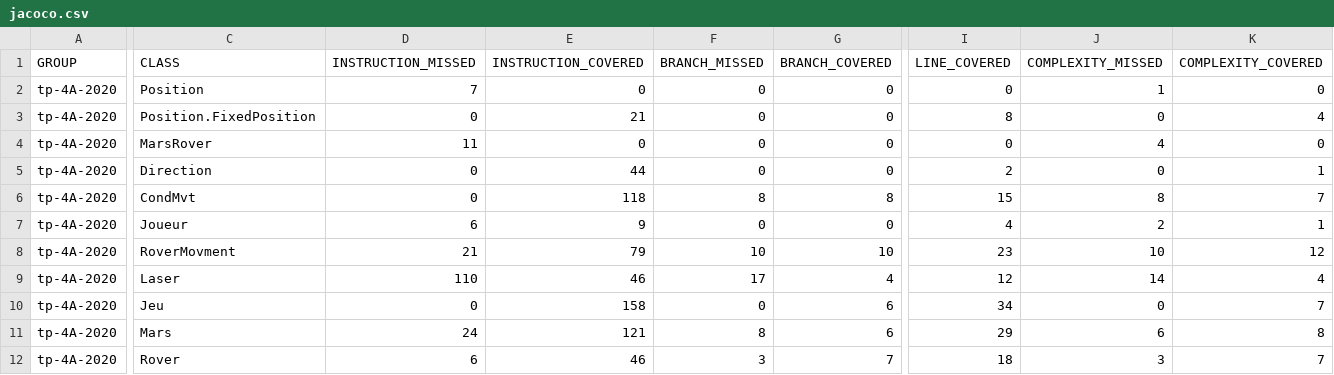
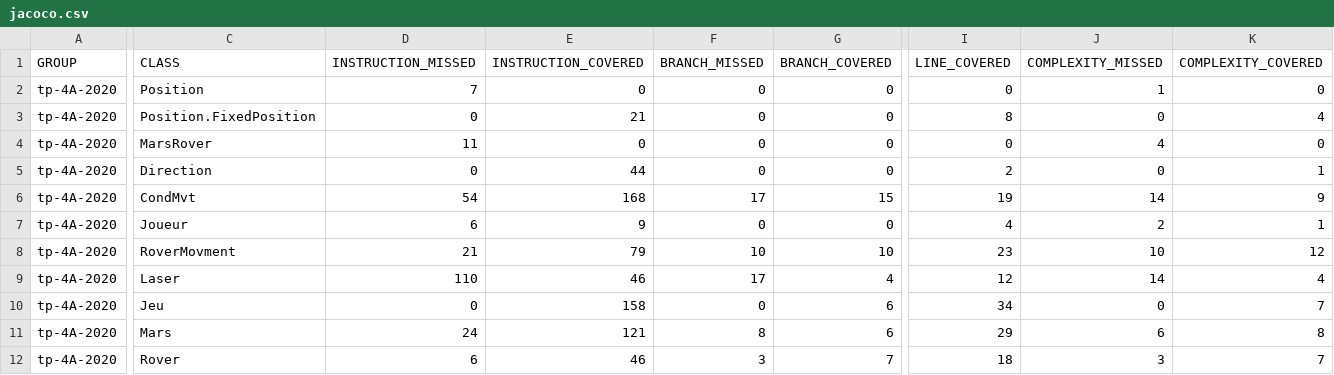
Before and after one commit to AntoineAntix/LeZen, a CSV file: target/site/jacoco/jacoco.csv, drawn as a sheet; only a part is shown, gaps mark what is left out; the diff names each change by its address in the sheet, - before the commit and + after, or states it on an @@ line.

```diff
--- a/target/site/jacoco/jacoco.csv
+++ b/target/site/jacoco/jacoco.csv
-D6 (INSTRUCTION_MISSED): 0
+D6 (INSTRUCTION_MISSED): 54
-E6 (INSTRUCTION_COVERED): 118
+E6 (INSTRUCTION_COVERED): 168
-F6 (BRANCH_MISSED): 8
+F6 (BRANCH_MISSED): 17
-G6 (BRANCH_COVERED): 8
+G6 (BRANCH_COVERED): 15
-I6 (LINE_COVERED): 15
+I6 (LINE_COVERED): 19
-J6 (COMPLEXITY_MISSED): 8
+J6 (COMPLEXITY_MISSED): 14
-K6 (COMPLEXITY_COVERED): 7
+K6 (COMPLEXITY_COVERED): 9
```
Also changed, not shown: 24 other files.
